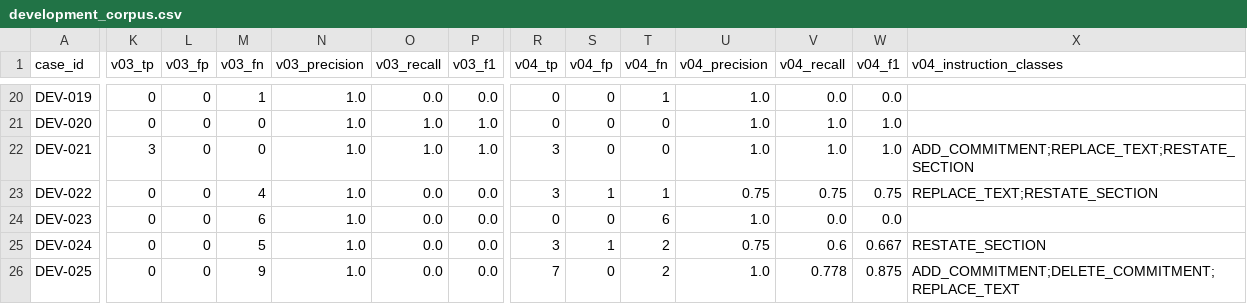
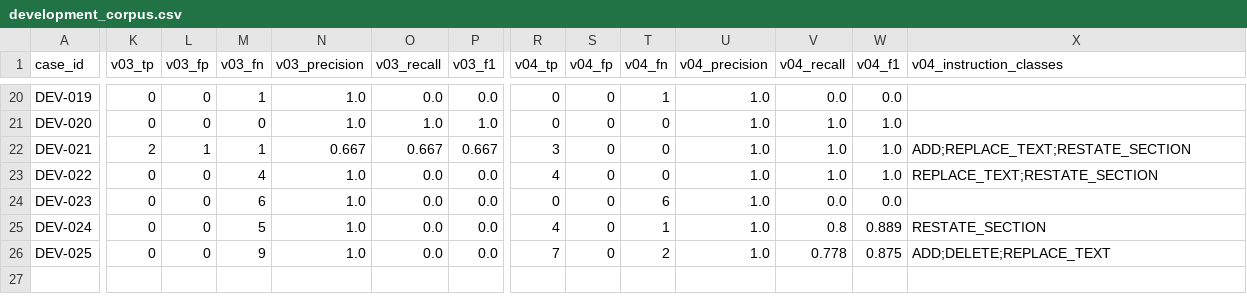
Before and after one commit to SunrisesIllNeverSee/upsilon-testing-, a CSV file: development_corpus.csv, drawn as a sheet; only a part is shown, gaps mark what is left out; the diff covers the shown part only; the diff names each change by its address in the sheet, - before the commit and + after, or states it on an @@ line.

```diff
--- a/development_corpus.csv
+++ b/development_corpus.csv
-K22 (v03_tp): 3
+K22 (v03_tp): 2
-L22 (v03_fp): 0
+L22 (v03_fp): 1
-M22 (v03_fn): 0
+M22 (v03_fn): 1
-N22 (v03_precision): 1.0
+N22 (v03_precision): 0.667
-O22 (v03_recall): 1.0
+O22 (v03_recall): 0.667
-P22 (v03_f1): 1.0
+P22 (v03_f1): 0.667
-X22 (v04_instruction_classes): ADD_COMMITMENT;REPLACE_TEXT;RESTATE_SECTION
+X22 (v04_instruction_classes): ADD;REPLACE_TEXT;RESTATE_SECTION
-R23 (v04_tp): 3
+R23 (v04_tp): 4
-S23 (v04_fp): 1
+S23 (v04_fp): 0
-T23 (v04_fn): 1
+T23 (v04_fn): 0
-U23 (v04_precision): 0.75
+U23 (v04_precision): 1.0
-V23 (v04_recall): 0.75
+V23 (v04_recall): 1.0
-W23 (v04_f1): 0.75
+W23 (v04_f1): 1.0
-R25 (v04_tp): 3
+R25 (v04_tp): 4
-S25 (v04_fp): 1
+S25 (v04_fp): 0
-T25 (v04_fn): 2
+T25 (v04_fn): 1
-U25 (v04_precision): 0.75
+U25 (v04_precision): 1.0
-V25 (v04_recall): 0.6
+V25 (v04_recall): 0.8
-W25 (v04_f1): 0.667
+W25 (v04_f1): 0.889
-X26 (v04_instruction_classes): ADD_COMMITMENT;DELETE_COMMITMENT;REPLACE_TEXT
+X26 (v04_instruction_classes): ADD;DELETE;REPLACE_TEXT
```
Also changed, not shown: 62 edited cells elsewhere in this file, 13 other files.
